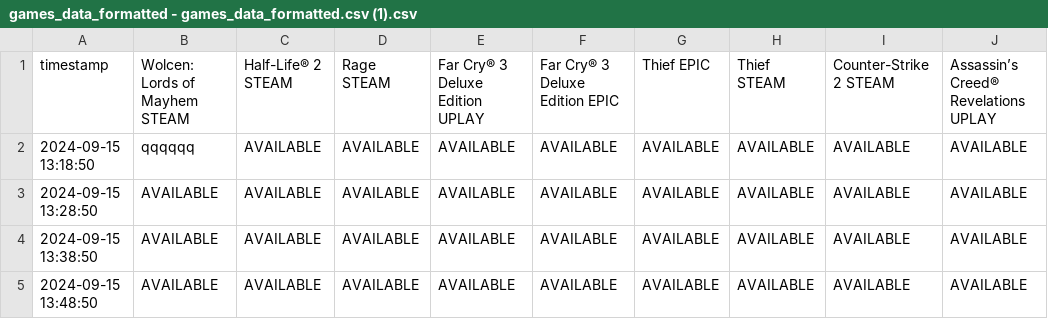
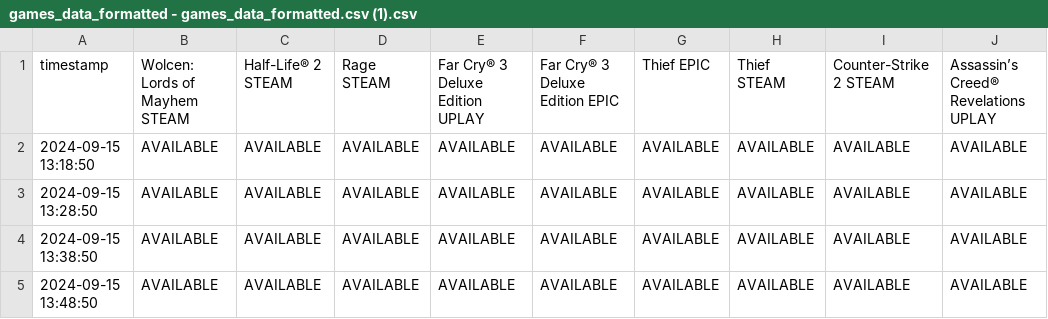
Before and after one commit to T1mecat/gfntestCATcher, a CSV file: games_data_formatted - games_data_formatted.csv (1).csv, drawn as a sheet; only a part is shown; the diff names each change by its address in the sheet, - before the commit and + after, or states it on an @@ line.

Commit message:
Update games_data_formatted - games_data_formatted.csv (1).csv

```diff
--- a/games_data_formatted - games_data_formatted.csv (1).csv
+++ b/games_data_formatted - games_data_formatted.csv (1).csv
-B2: qqqqqq
+B2: AVAILABLE
```
